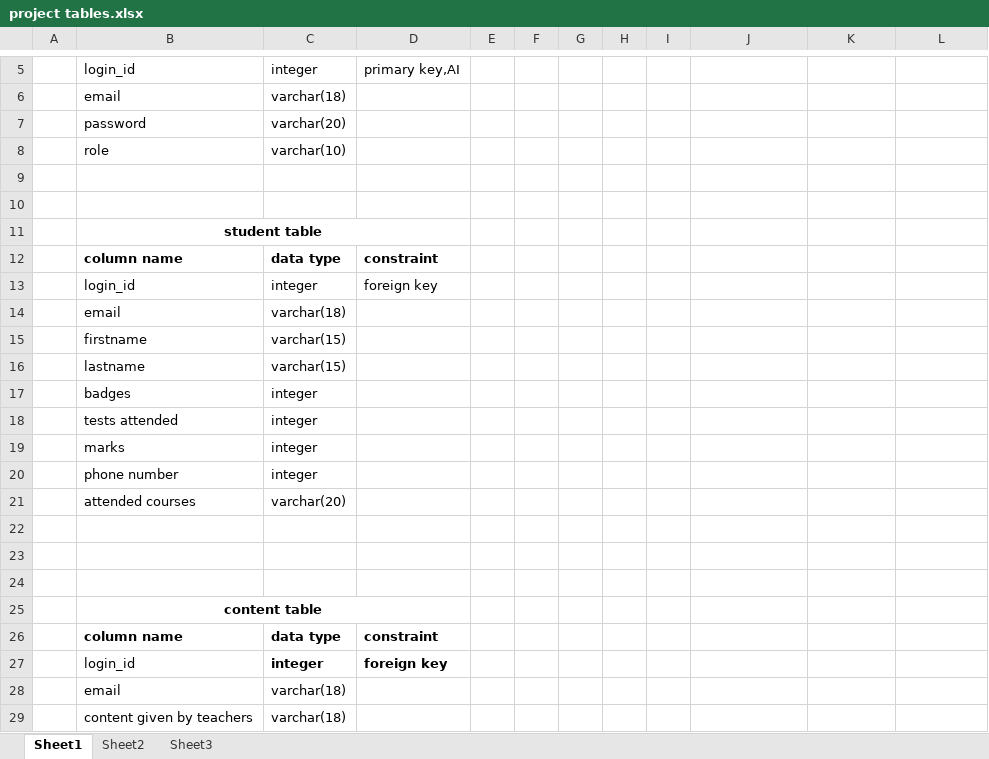
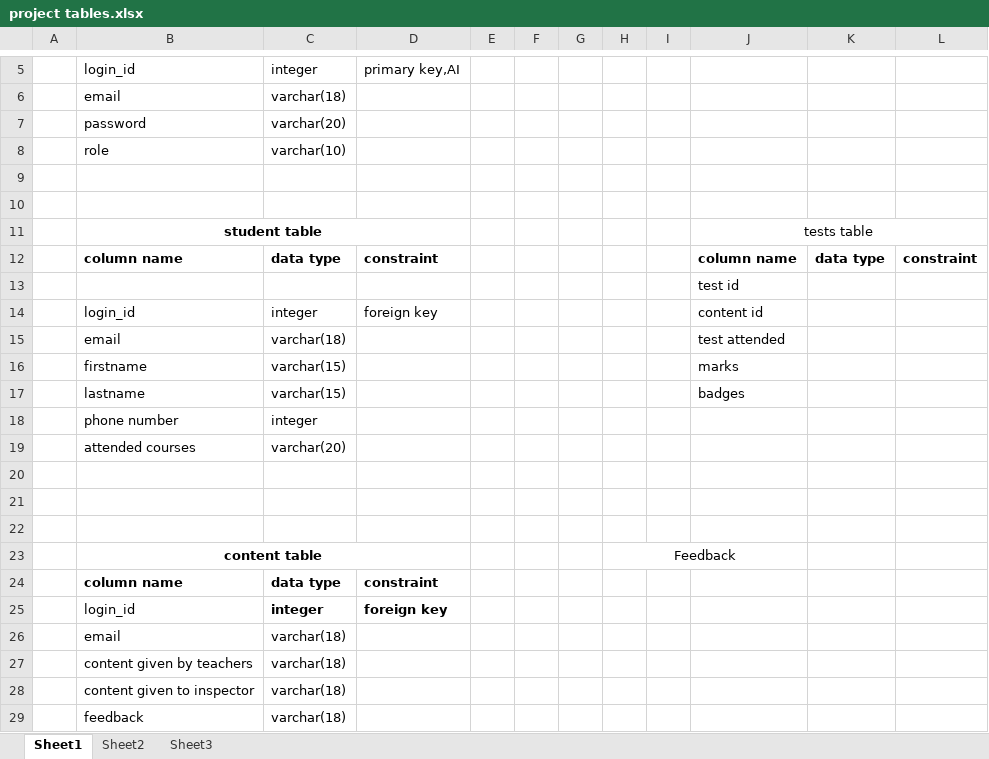
Before and after one commit to Bsccs/tutorial-site, an Excel workbook: project tables.xlsx, sheet Sheet1, drawn as a sheet; only a part is shown, gaps mark what is left out; the shorter side is filled out with more unchanged rows; values as stored, in another font and other column widths than the file's, no borders; removed rows and columns are numbered as before the commit, all else as after; the diff names each change by its address in the sheet, - before the commit and + after, or states it on an @@ line.

Commit message:
final

```diff
--- a/project tables.xlsx (sheet Sheet1)
+++ b/project tables.xlsx (sheet Sheet1)
-J11: (empty)
+J11: tests table
+J11:L11 merged
-J12: (empty)
+J12: column name
-K12: (empty)
+K12: data type
-L12: (empty)
+L12: constraint
+row 13:  |  |  |  |  |  |  |  |  | test id
-J14: (empty)
+J14: content id
-J15: (empty)
+J15: test attended
-J16: (empty)
+J16: marks
-J17: (empty)
+J17: badges
-row 17:  | badges | integer
-row 18:  | tests attended | integer
-row 19:  | marks | integer
-H23: (empty)
+H23: Feedback
+H23:J23 merged
```
